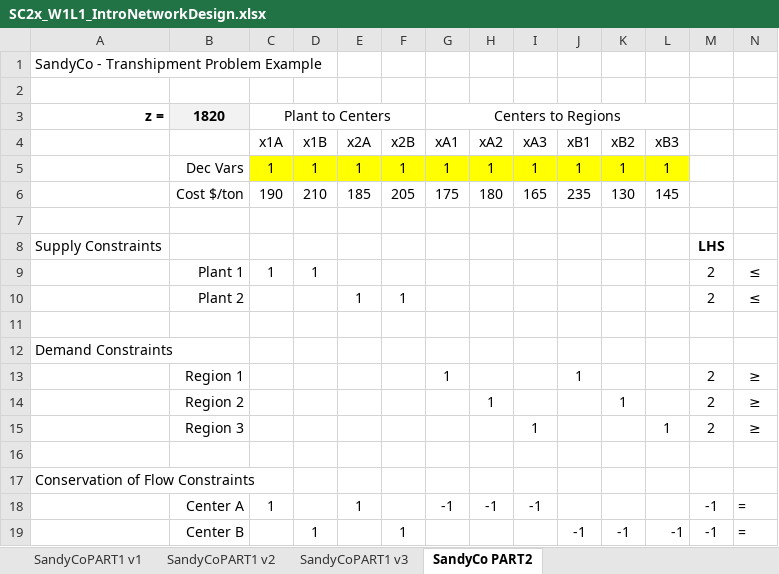
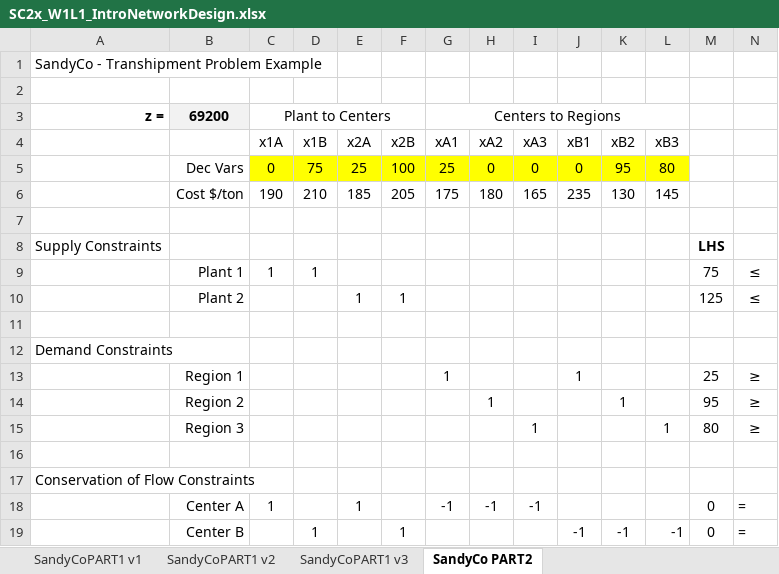
Before and after one commit to CarolineBarbosa/SC2x-Supply_Chain_Designs, an Excel workbook: w1/SC2x_W1L1_IntroNetworkDesign.xlsx, sheet SandyCo PART2, drawn as a sheet; only a part is shown; values as stored, in another font and other column widths than the file's, no borders; removed rows and columns are numbered as before the commit, all else as after; rows hold the shown columns only; the diff names each change by its address in the sheet, - before the commit and + after, or states it on an @@ line.

Commit message:
NetworkModels

```diff
--- a/w1/SC2x_W1L1_IntroNetworkDesign.xlsx (sheet SandyCo PART2)
+++ b/w1/SC2x_W1L1_IntroNetworkDesign.xlsx (sheet SandyCo PART2)
-B3: 1820
+B3: 69200
-row 5:  | Dec Vars | 1 | 1 | 1 | 1 | 1 | 1 | 1 | 1 | 1 | 1
+row 5:  | Dec Vars | 0 | 75 | 25 | 100 | 25 | 0 | 0 | 0 | 95 | 80
-M9: 2
+M9: 75
-M10: 2
+M10: 125
-M13: 2
+M13: 25
-M14: 2
+M14: 95
-M15: 2
+M15: 80
-M18:M19: -1
+M18:M19: 0
```
Also changed, not shown: sheet SandyCoPART1 v1, 1 other file.
